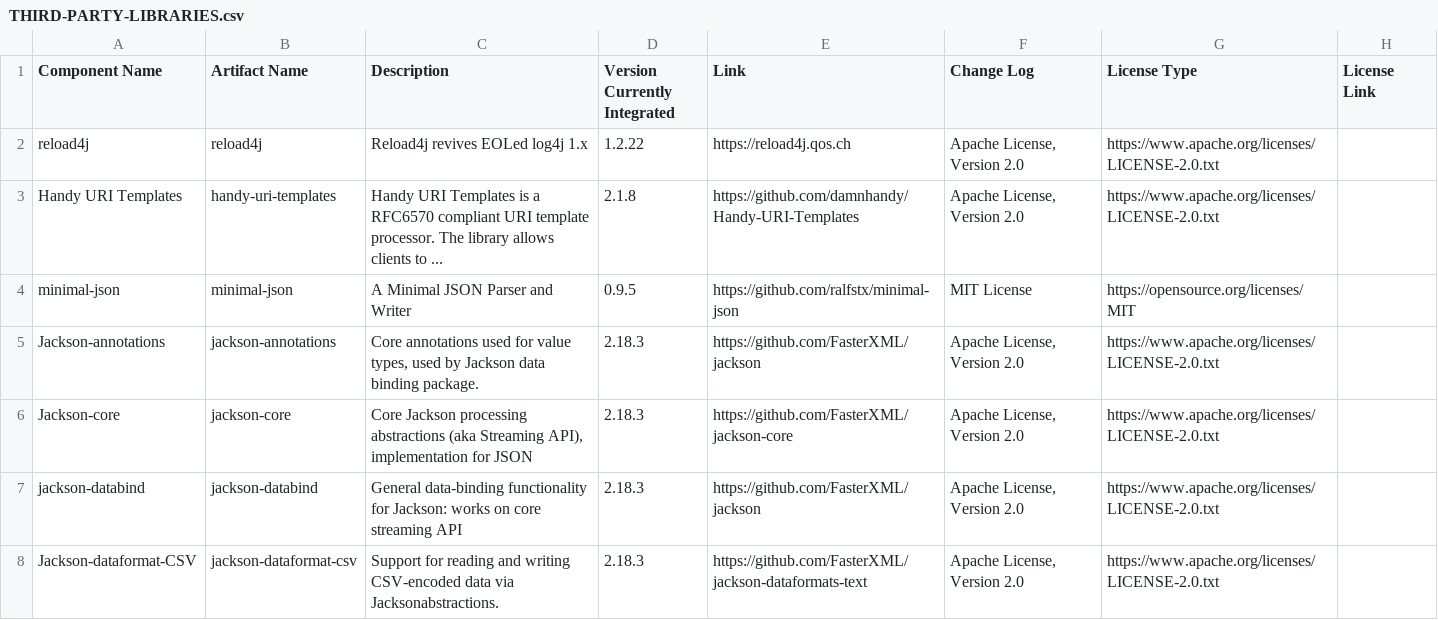
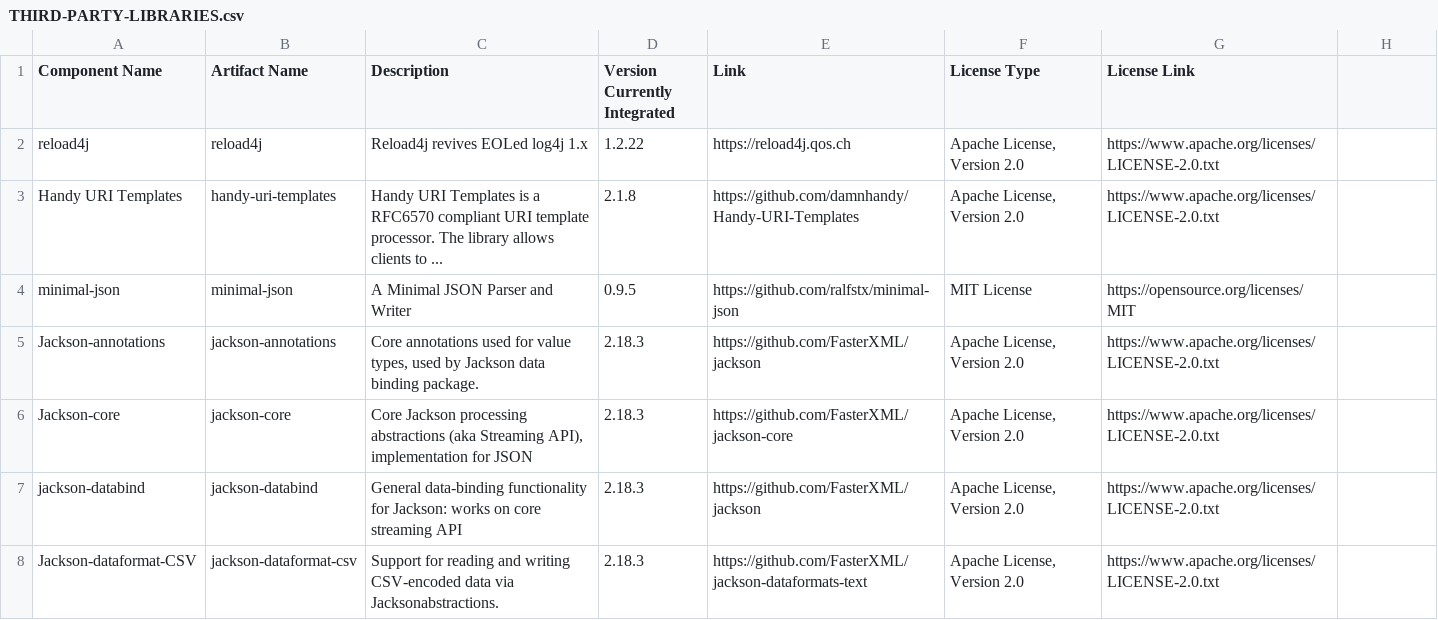
Before and after one commit to Lightstreamer/Lightstreamer-kafka-connector, a CSV file: kafka-connector-project/licenses/THIRD-PARTY-LIBRARIES.csv, drawn as a sheet; only a part is shown.

Commit message:
Remove 'Change Log' column from THIRD-PARTY-LIBRARIES.csv for improved clarity

```diff
--- a/kafka-connector-project/licenses/THIRD-PARTY-LIBRARIES.csv
+++ b/kafka-connector-project/licenses/THIRD-PARTY-LIBRARIES.csv
@@ -1,2 +1,2 @@
-Component Name;Artifact Name;Description;Version Currently Integrated;Link;Change Log;License Type;License Link
+Component Name;Artifact Name;Description;Version Currently Integrated;Link;License Type;License Link
 reload4j;reload4j;Reload4j revives EOLed log4j 1.x;1.2.22;https://reload4j.qos.ch;Apache License, Version 2.0;https://www.apache.org/licenses/LICENSE-2.0.txt
```
